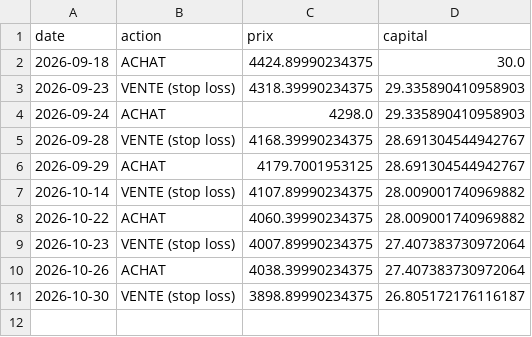
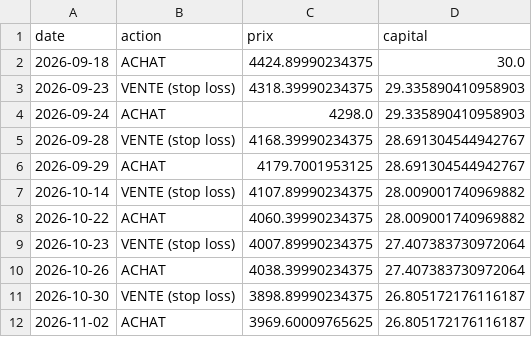
Before and after one commit to UnknowNFT/AI-bot-base, a CSV file: historique_trades.csv, drawn as a sheet; the diff names each change by its address in the sheet, - before the commit and + after, or states it on an @@ line.

```diff
--- a/historique_trades.csv
+++ b/historique_trades.csv
+row 12: 2026-11-02 | ACHAT | 3969.60009765625 | 26.805172176116187
```
Also changed, not shown: 1 other file.
